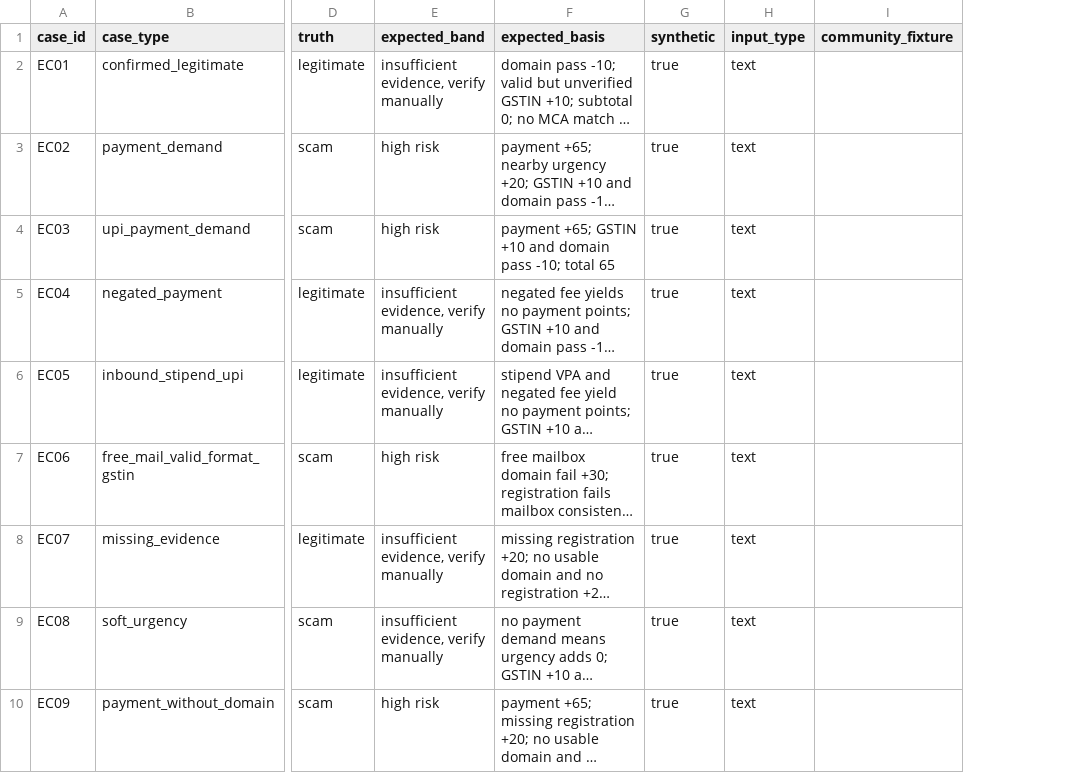
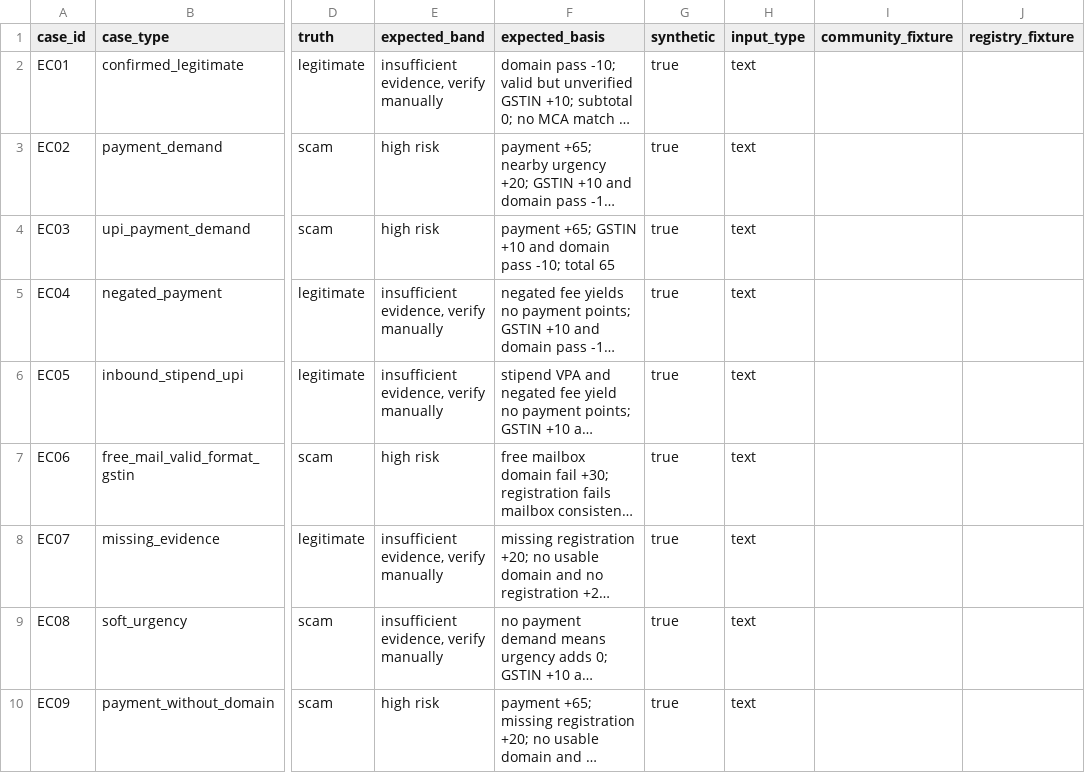
Before and after one commit to sohamsarode2007-lab/offer-internship-verification-shield, a CSV file: eval/edge_cases.csv, drawn as a sheet; only a part is shown, gaps mark what is left out; long unchanged cells end in …; the diff covers the shown part only; the diff names each change by its address in the sheet, - before the commit and + after, or states it on an @@ line.

Commit message:
Eval: add Quillmere, Tarnwick and Halvorn registry cases run against the synthetic company master
- registry_fixture=true rows load fixtures/demo/synthetic_mca_master.csv into a temp SQLite in DEMO_MODE
- input_type=text_file reads a repo-relative fixture; other cases run with no registry
- expected bands hand-derived: 0 likely legitimate; 31 insufficient; 31 insufficient

```diff
--- a/eval/edge_cases.csv
+++ b/eval/edge_cases.csv
+column J (registry_fixture), empty
```
Also changed, not shown: 3 added rows elsewhere in this file, 2 other files.
